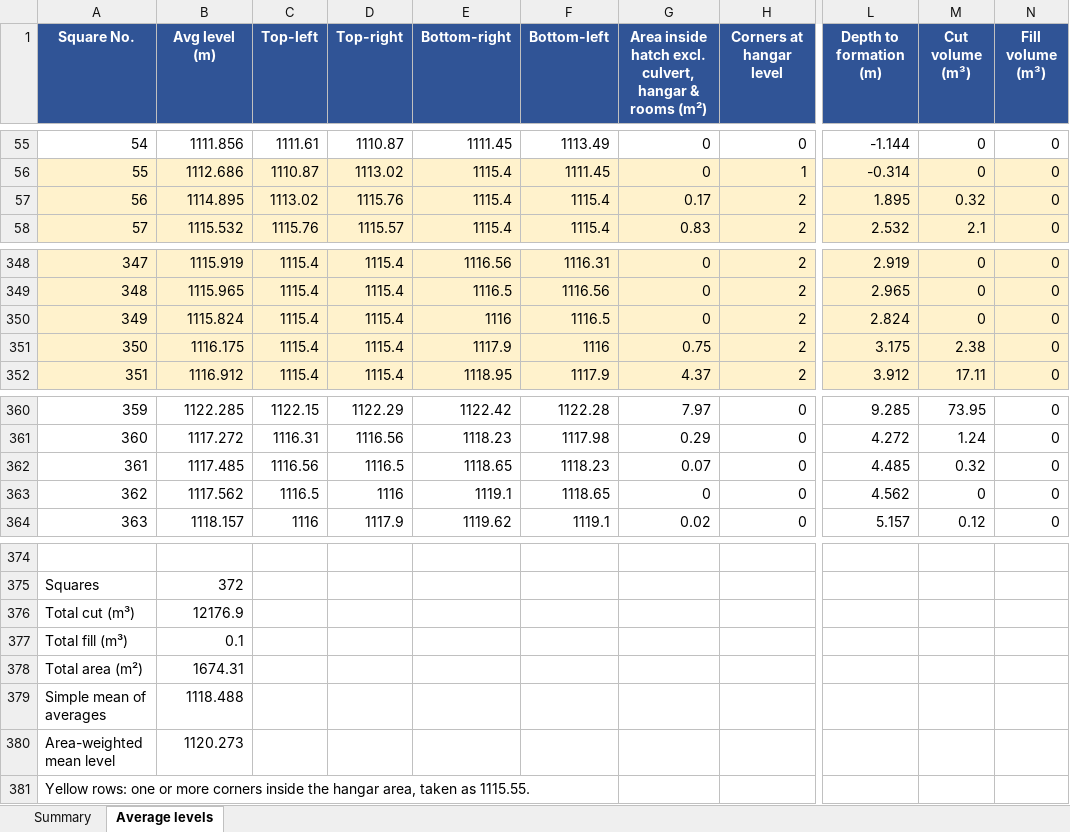
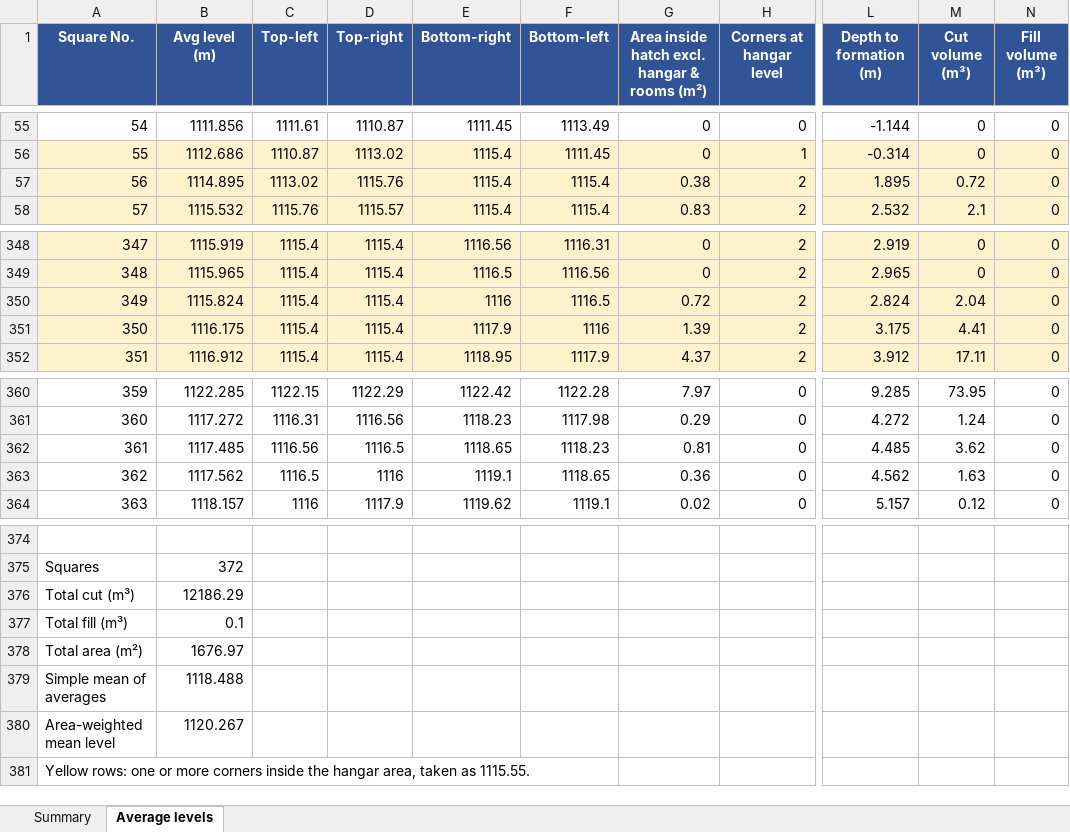
Before and after one commit to kbustanjicompany-cmd/MOHAMMED, an Excel workbook: average_levels_1113.xlsx, sheet Average levels, drawn as a sheet; only a part is shown, gaps mark what is left out; values as stored, in another font and other column widths than the file's, no borders; the diff names each change by its address in the sheet, - before the commit and + after, or states it on an @@ line.

```diff
--- a/average_levels_1113.xlsx (sheet Average levels)
+++ b/average_levels_1113.xlsx (sheet Average levels)
-G1: …hatch excl. culvert, hangar &…
+G1: …hatch excl. hangar &…
-G57: 0.17
+G57: 0.38
-M57 (Cut volume (m³)): 0.32
+M57 (Cut volume (m³)): 0.72
-G350: 0
+G350: 0.72
-M350 (Cut volume (m³)): 0
+M350 (Cut volume (m³)): 2.04
-G351: 0.75
+G351: 1.39
-M351 (Cut volume (m³)): 2.38
+M351 (Cut volume (m³)): 4.41
-G362: 0.07
+G362: 0.81
-M362 (Cut volume (m³)): 0.32
+M362 (Cut volume (m³)): 3.62
-G363: 0
+G363: 0.36
-M363 (Cut volume (m³)): 0
+M363 (Cut volume (m³)): 1.63
-B376 (Avg level (m)): 12176.9
+B376 (Avg level (m)): 12186.29
-B378 (Avg level (m)): 1674.31
+B378 (Avg level (m)): 1676.97
-B380 (Avg level (m)): 1120.273
+B380 (Avg level (m)): 1120.267
```
Also changed, not shown: sheet Summary, area2_levels.xlsx, average_levels_1114.85.xlsx, 14 other files.
